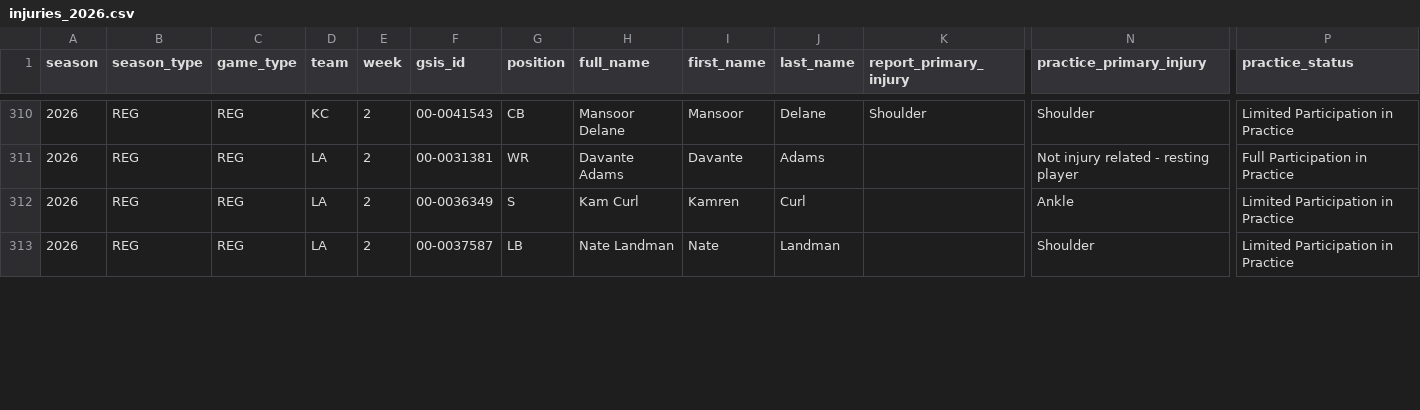
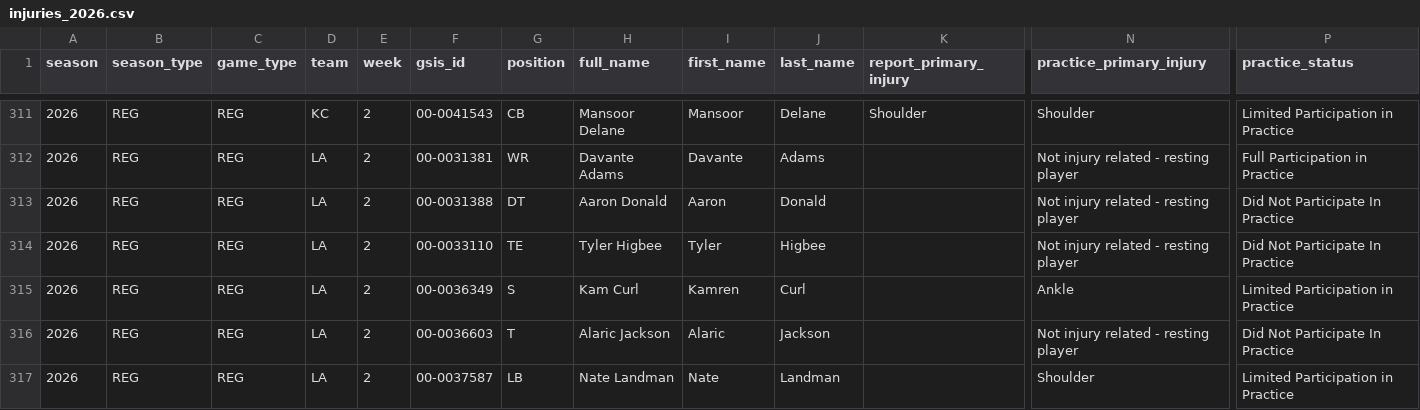
Before and after one commit to danielpballer/2026_NFL_Analysis, a CSV file: data/raw/injuries_2026.csv, drawn as a sheet; only a part is shown, gaps mark what is left out; rows hold the shown columns only; the diff covers the shown part only; the diff names each change by its address in the sheet, - before the commit and + after, or states it on an @@ line.

```diff
--- a/data/raw/injuries_2026.csv
+++ b/data/raw/injuries_2026.csv
+row 313: 2026 | REG | REG | LA | 2 | 00-0031388 | DT | Aaron Donald | Aaron | Donald |  | Not injury related - resting player | Did Not Participate In Practice
+row 314: 2026 | REG | REG | LA | 2 | 00-0033110 | TE | Tyler Higbee | Tyler | Higbee |  | Not injury related - resting player | Did Not Participate In Practice
+row 316: 2026 | REG | REG | LA | 2 | 00-0036603 | T | Alaric Jackson | Alaric | Jackson |  | Not injury related - resting player | Did Not Participate In Practice
```
Also changed, not shown: 2 added rows and 16 edited cells elsewhere in this file, 12 other files.
